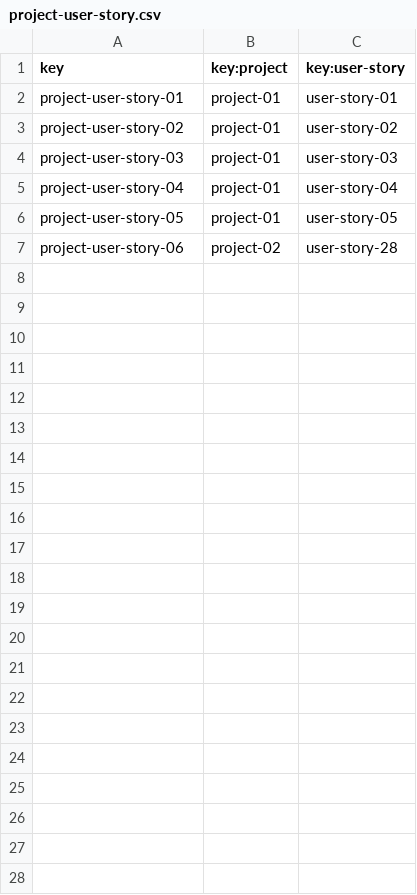
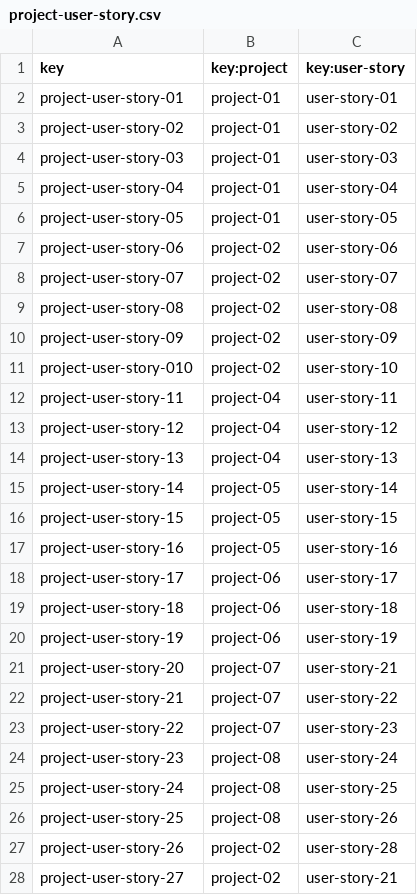
Before and after one commit to DP2-C1-011/DP2-C1.011, a CSV file: src/main/webapp/WEB-INF/resources/sample-data/project-user-story.csv, drawn as a sheet.

```diff
--- a/src/main/webapp/WEB-INF/resources/sample-data/project-user-story.csv
+++ b/src/main/webapp/WEB-INF/resources/sample-data/project-user-story.csv
@@ -6,2 +6,23 @@ project-user-story-04,project-01,user-story-04
 project-user-story-05,project-01,user-story-05
-project-user-story-06,project-02,user-story-28
+project-user-story-06,project-02,user-story-06
+project-user-story-07,project-02,user-story-07
+project-user-story-08,project-02,user-story-08
+project-user-story-09,project-02,user-story-09
+project-user-story-010,project-02,user-story-10
+project-user-story-11,project-04,user-story-11
+project-user-story-12,project-04,user-story-12
+project-user-story-13,project-04,user-story-13
+project-user-story-14,project-05,user-story-14
+project-user-story-15,project-05,user-story-15
+project-user-story-16,project-05,user-story-16
+project-user-story-17,project-06,user-story-17
+project-user-story-18,project-06,user-story-18
+project-user-story-19,project-06,user-story-19
+project-user-story-20,project-07,user-story-21
+project-user-story-21,project-07,user-story-22
+project-user-story-22,project-07,user-story-23
+project-user-story-23,project-08,user-story-24
+project-user-story-24,project-08,user-story-25
+project-user-story-25,project-08,user-story-26
+project-user-story-26,project-02,user-story-28
+project-user-story-27,project-02,user-story-21
```
Also changed, not shown: 1 other file.
